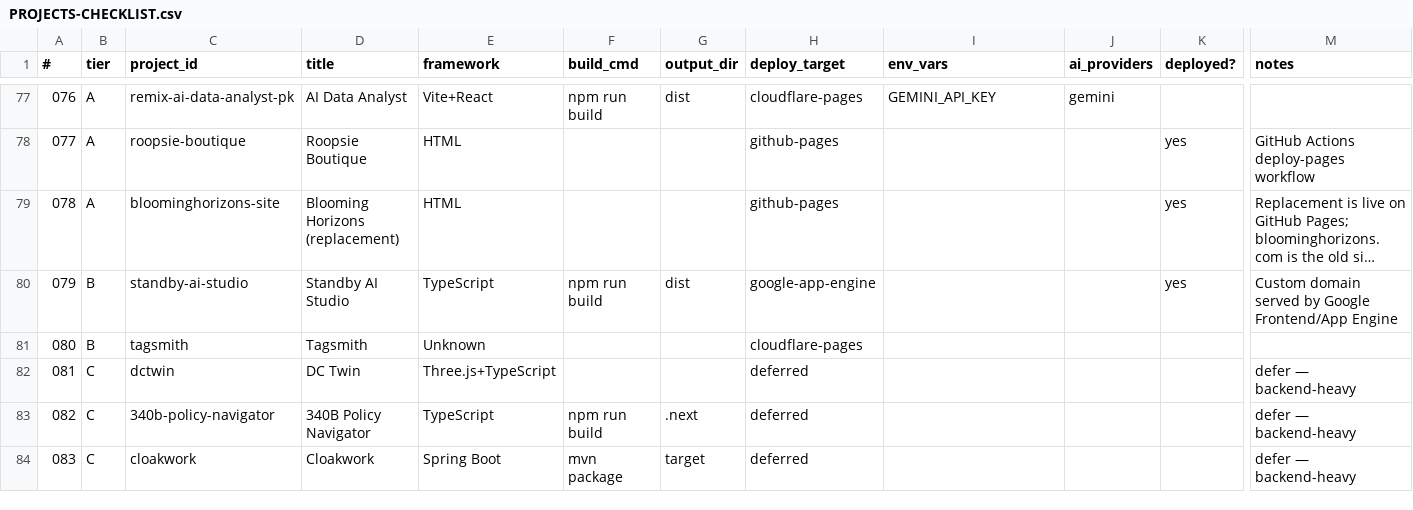
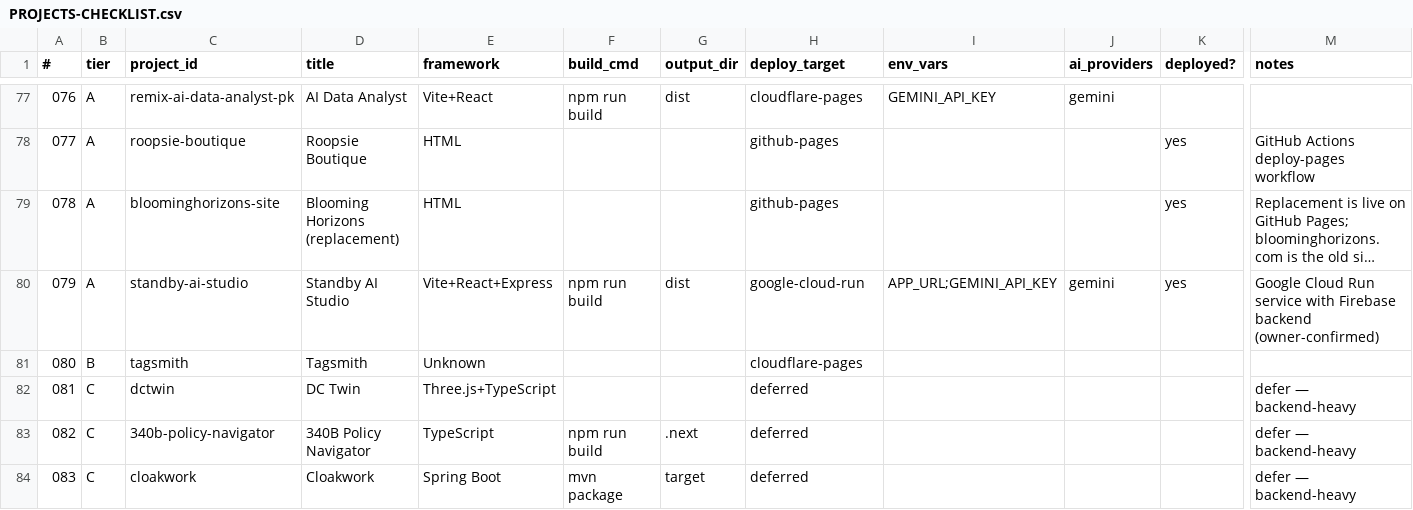
Before and after one commit to prafullkotecha/portfolio, a CSV file: PROJECTS-CHECKLIST.csv, drawn as a sheet; only a part is shown, gaps mark what is left out; long unchanged cells end in …; the diff names each change by its address in the sheet, - before the commit and + after, or states it on an @@ line.

Commit message:
docs: correct Standby Cloud Run deployment

```diff
--- a/PROJECTS-CHECKLIST.csv
+++ b/PROJECTS-CHECKLIST.csv
-B80 (tier): B
+B80 (tier): A
-E80 (framework): TypeScript
+E80 (framework): Vite+React+Express
-H80 (deploy_target): google-app-engine
+H80 (deploy_target): google-cloud-run
-I80 (env_vars): (empty)
+I80 (env_vars): APP_URL;GEMINI_API_KEY
-J80 (ai_providers): (empty)
+J80 (ai_providers): gemini
-M80 (notes): Custom domain served by Google Frontend/App Engine
+M80 (notes): Google Cloud Run service with Firebase backend (owner-confirmed)
```
Also changed, not shown: 8 other files.
